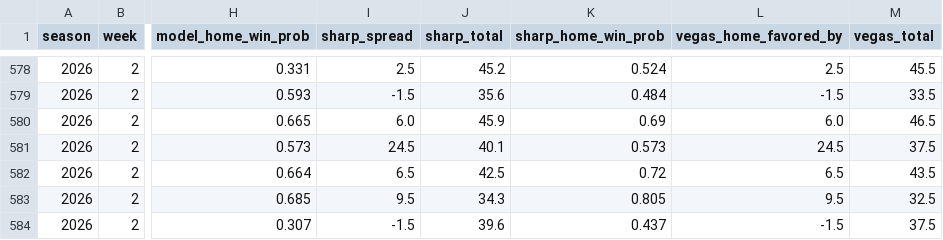
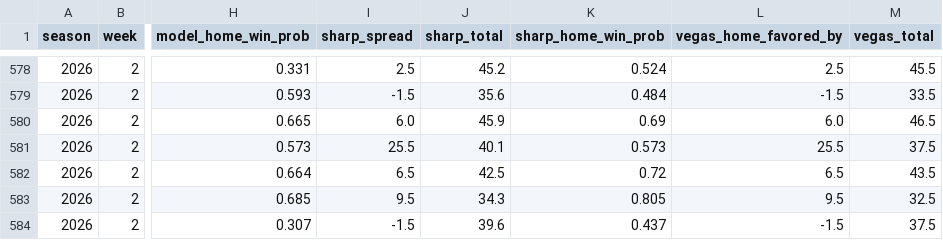
Before and after one commit to ant56-arch/nfl-edge, a CSV file: data/tracking/predictions_log.csv, drawn as a sheet; only a part is shown, gaps mark what is left out; the diff names each change by its address in the sheet, - before the commit and + after, or states it on an @@ line.

```diff
--- a/data/tracking/predictions_log.csv
+++ b/data/tracking/predictions_log.csv
-I581 (sharp_spread): 24.5
+I581 (sharp_spread): 25.5
-L581 (vegas_home_favored_by): 24.5
+L581 (vegas_home_favored_by): 25.5
```
Also changed, not shown: 3 other files.
